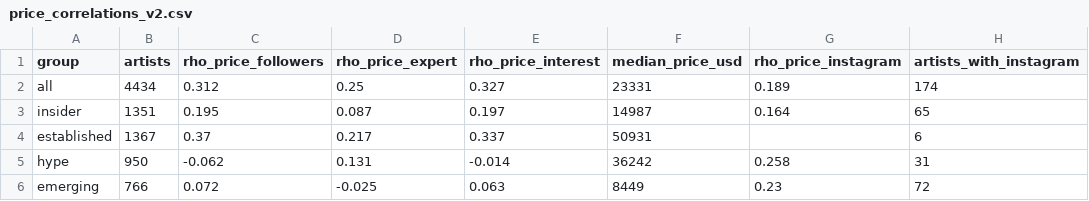
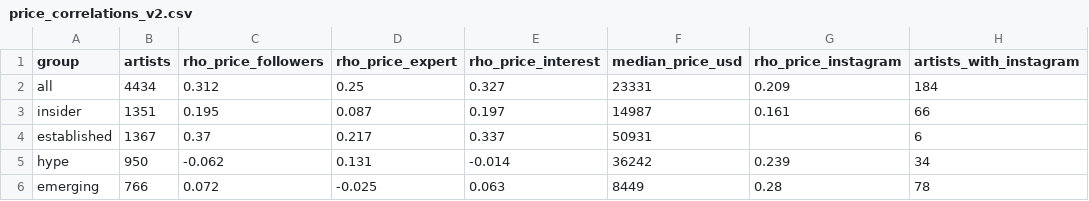
Before and after one commit to angelosalici3-cell/chess-coach-pro_2V, a CSV file: artsy-scraper/data/radar/price_correlations_v2.csv, drawn as a sheet.

```diff
--- a/artsy-scraper/data/radar/price_correlations_v2.csv
+++ b/artsy-scraper/data/radar/price_correlations_v2.csv
@@ -1,6 +1,6 @@
 group,artists,rho_price_followers,rho_price_expert,rho_price_interest,median_price_usd,rho_price_instagram,artists_with_instagram
-all,4434,0.312,0.25,0.327,23331,0.189,174
-insider,1351,0.195,0.087,0.197,14987,0.164,65
+all,4434,0.312,0.25,0.327,23331,0.209,184
+insider,1351,0.195,0.087,0.197,14987,0.161,66
 established,1367,0.37,0.217,0.337,50931,,6
-hype,950,-0.062,0.131,-0.014,36242,0.258,31
-emerging,766,0.072,-0.025,0.063,8449,0.23,72
+hype,950,-0.062,0.131,-0.014,36242,0.239,34
+emerging,766,0.072,-0.025,0.063,8449,0.28,78
```
Also changed, not shown: artsy-scraper/data/ig_search_results.csv, artsy-scraper/data/radar/quadrant_transitions_v4.csv, 6 other files.
